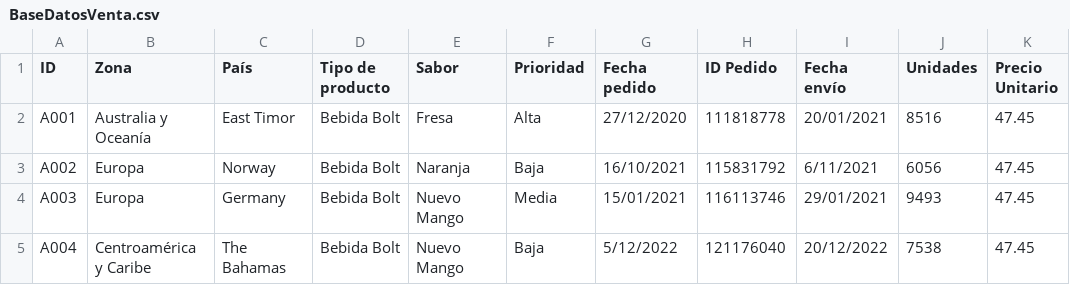
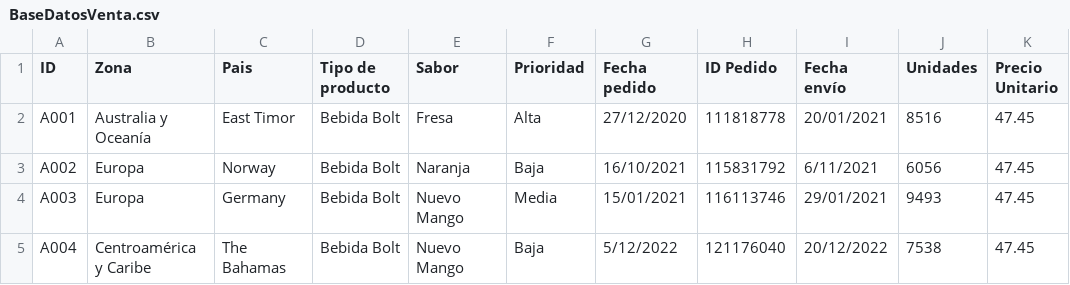
Before and after one commit to klavado/proyectoFinML, a CSV file: BaseDatosVenta.csv, drawn as a sheet; only a part is shown; the diff names each change by its address in the sheet, - before the commit and + after, or states it on an @@ line.

Commit message:
Update BaseDatosVenta.csv

```diff
--- a/BaseDatosVenta.csv
+++ b/BaseDatosVenta.csv
-C1: País
+C1: Pais
```
